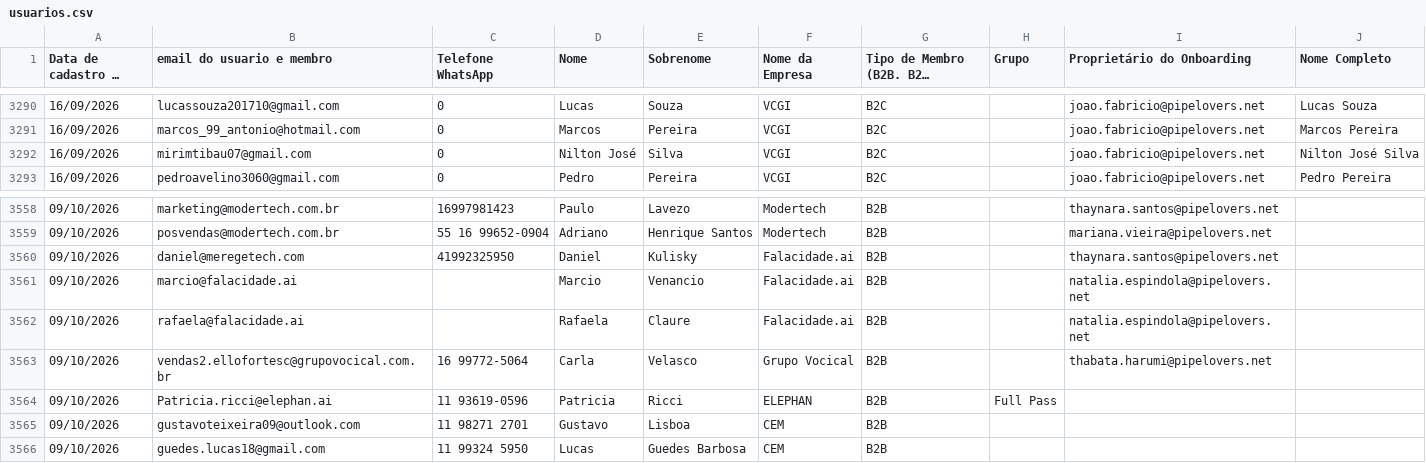
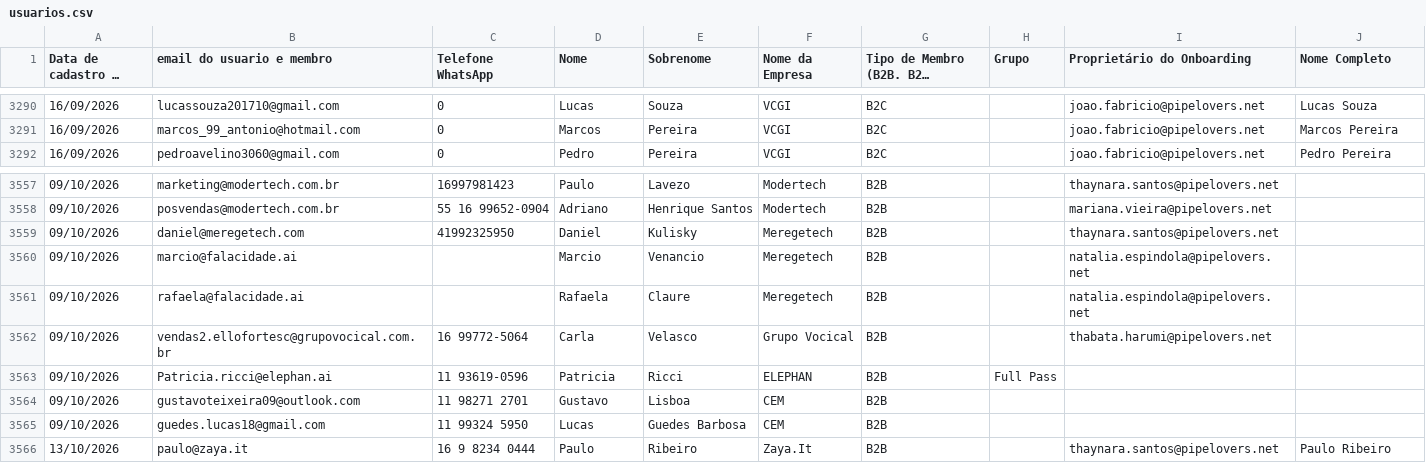
Before and after one commit to thaynarasantos-sketch/Onboardingpipelovers, a CSV file: data/usuarios.csv, drawn as a sheet; only a part is shown, gaps mark what is left out; long unchanged cells end in …; removed rows and columns are numbered as before the commit, all else as after; the diff names each change by its address in the sheet, - before the commit and + after, or states it on an @@ line.

Commit message:
Update usuarios.csv

```diff
--- a/data/usuarios.csv
+++ b/data/usuarios.csv
-row 3292: 16/09/2026 | mirimtibau07@gmail.com | 0 | Nilton José | Silva | VCGI | B2C |  | joao.fabricio@pipelovers.net | Nilton José Silva
-F3559:F3561 (Nome da Empresa): Falacidade.ai
+F3559:F3561 (Nome da Empresa): Meregetech
+row 3566: 13/10/2026 | paulo@zaya.it | 16 9 8234 0444 | Paulo | Ribeiro | Zaya.It | B2B |  | thaynara.santos@pipelovers.net | Paulo Ribeiro
```
